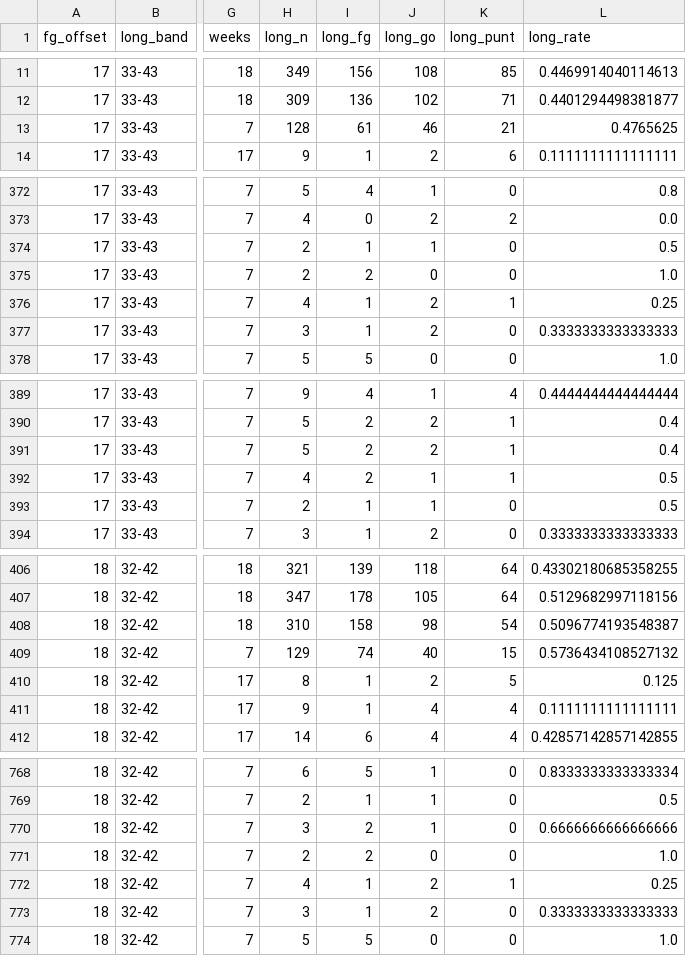
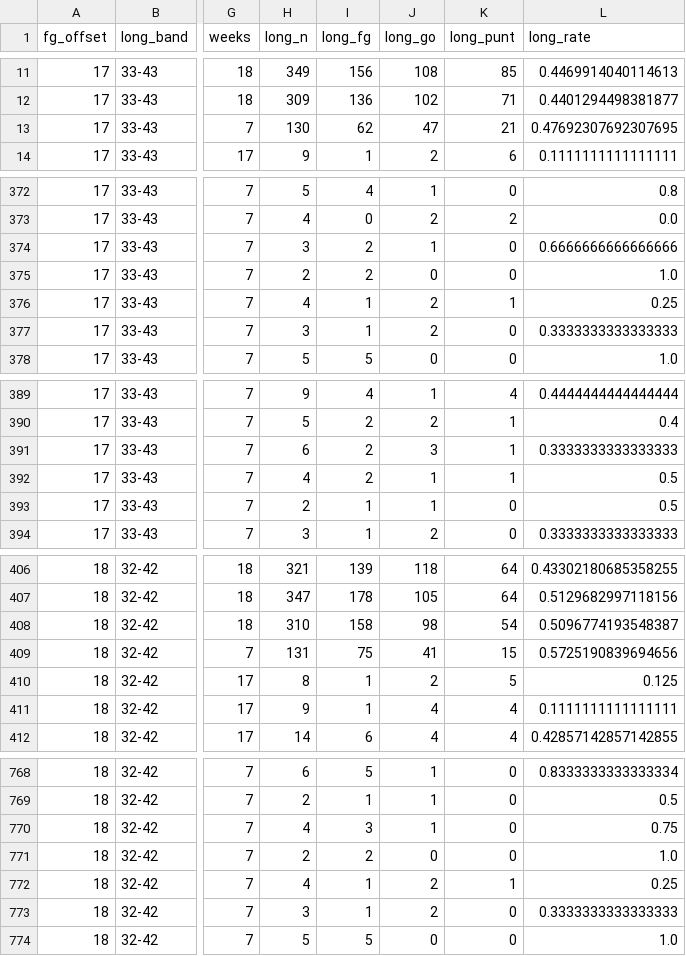
Before and after one commit to tdub29/Kicker-Analysis, a CSV file: reports/fifty_plus_rates.csv, drawn as a sheet; only a part is shown, gaps mark what is left out; the diff covers the shown part only; the diff names each change by its address in the sheet, - before the commit and + after, or states it on an @@ line.

```diff
--- a/reports/fifty_plus_rates.csv
+++ b/reports/fifty_plus_rates.csv
-H13 (long_n): 128
+H13 (long_n): 130
-I13 (long_fg): 61
+I13 (long_fg): 62
-J13 (long_go): 46
+J13 (long_go): 47
-L13 (long_rate): 0.4765625
+L13 (long_rate): 0.47692307692307695
-H374 (long_n): 2
+H374 (long_n): 3
-I374 (long_fg): 1
+I374 (long_fg): 2
-L374 (long_rate): 0.5
+L374 (long_rate): 0.6666666666666666
-H391 (long_n): 5
+H391 (long_n): 6
-J391 (long_go): 2
+J391 (long_go): 3
-L391 (long_rate): 0.4
+L391 (long_rate): 0.3333333333333333
-H409 (long_n): 129
+H409 (long_n): 131
-I409 (long_fg): 74
+I409 (long_fg): 75
-J409 (long_go): 40
+J409 (long_go): 41
-L409 (long_rate): 0.5736434108527132
+L409 (long_rate): 0.5725190839694656
-H770 (long_n): 3
+H770 (long_n): 4
-I770 (long_fg): 2
+I770 (long_fg): 3
-L770 (long_rate): 0.6666666666666666
+L770 (long_rate): 0.75
```
Also changed, not shown: 3 edited cells elsewhere in this file, reports/fifty_plus_variance.csv, reports/model_bakeoff_folds.csv, 19 other files.
